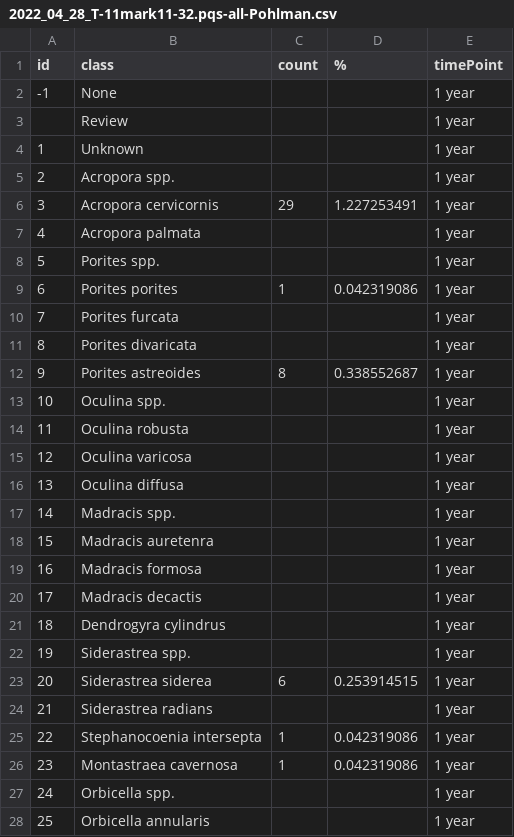
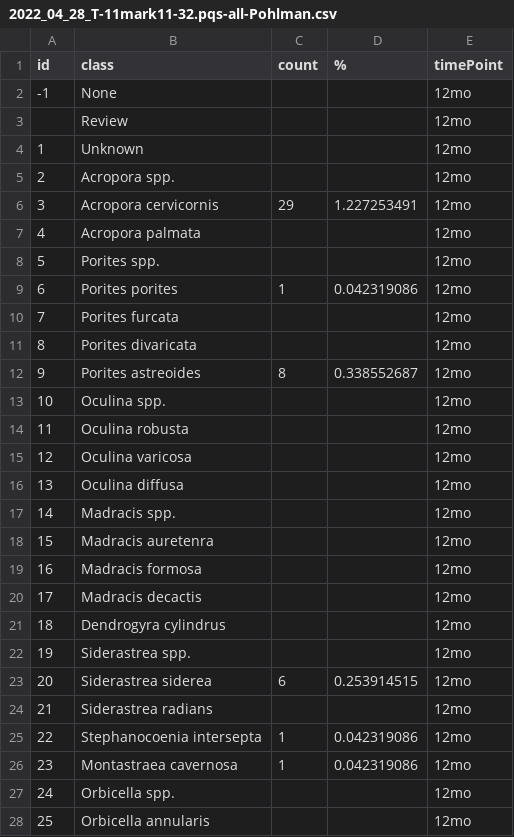
Before and after one commit to icombs2017/nfwfEdrMonitoring, a CSV file: data/vpiData/2022_04_28_T-11mark11-32.pqs-all-Pohlman.csv, drawn as a sheet; only a part is shown; the diff covers the shown part only.

```diff
--- a/data/vpiData/2022_04_28_T-11mark11-32.pqs-all-Pohlman.csv
+++ b/data/vpiData/2022_04_28_T-11mark11-32.pqs-all-Pohlman.csv
@@ -1,28 +1,28 @@
 id,class,count,%,timePoint
--1,None,,,1 year
-,Review,,,1 year
-1,Unknown,,,1 year
-2,Acropora spp.,,,1 year
-3,Acropora cervicornis,29,1.227253491,1 year
-4,Acropora palmata,,,1 year
-5,Porites spp.,,,1 year
-6,Porites porites,1,0.042319086,1 year
-7,Porites furcata,,,1 year
-8,Porites divaricata,,,1 year
-9,Porites astreoides,8,0.338552687,1 year
-10,Oculina spp.,,,1 year
-11,Oculina robusta,,,1 year
-12,Oculina varicosa,,,1 year
-13,Oculina diffusa,,,1 year
-14,Madracis spp.,,,1 year
-15,Madracis auretenra,,,1 year
-16,Madracis formosa,,,1 year
-17,Madracis decactis,,,1 year
-18,Dendrogyra cylindrus,,,1 year
-19,Siderastrea spp.,,,1 year
-20,Siderastrea siderea,6,0.253914515,1 year
-21,Siderastrea radians,,,1 year
-22,Stephanocoenia intersepta,1,0.042319086,1 year
-23,Montastraea cavernosa,1,0.042319086,1 year
-24,Orbicella spp.,,,1 year
-25,Orbicella annularis,,,1 year
+-1,None,,,12mo
+,Review,,,12mo
+1,Unknown,,,12mo
+2,Acropora spp.,,,12mo
+3,Acropora cervicornis,29,1.227253491,12mo
+4,Acropora palmata,,,12mo
+5,Porites spp.,,,12mo
+6,Porites porites,1,0.042319086,12mo
+7,Porites furcata,,,12mo
+8,Porites divaricata,,,12mo
+9,Porites astreoides,8,0.338552687,12mo
+10,Oculina spp.,,,12mo
+11,Oculina robusta,,,12mo
+12,Oculina varicosa,,,12mo
+13,Oculina diffusa,,,12mo
+14,Madracis spp.,,,12mo
+15,Madracis auretenra,,,12mo
+16,Madracis formosa,,,12mo
+17,Madracis decactis,,,12mo
+18,Dendrogyra cylindrus,,,12mo
+19,Siderastrea spp.,,,12mo
+20,Siderastrea siderea,6,0.253914515,12mo
+21,Siderastrea radians,,,12mo
+22,Stephanocoenia intersepta,1,0.042319086,12mo
+23,Montastraea cavernosa,1,0.042319086,12mo
+24,Orbicella spp.,,,12mo
+25,Orbicella annularis,,,12mo
```
Also changed, not shown: 52 edited cells elsewhere in this file, data/vpiData/2022_04_28_T-11mark24-13.pqs-all-Pohlman.csv, data/vpiData/2022_04_28_T-11mark32-40.pqs-all-Pohlman.csv, 44 other files.
